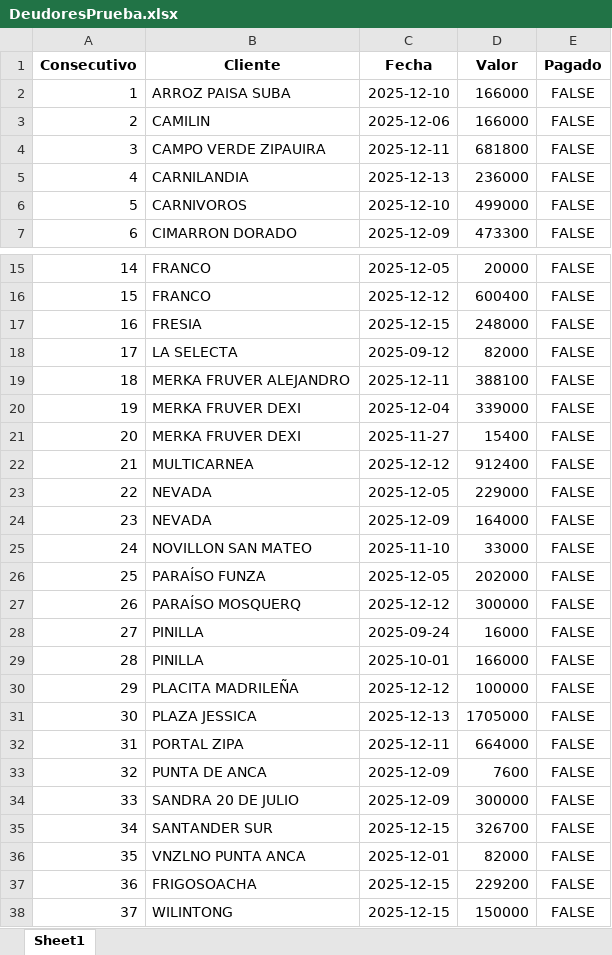
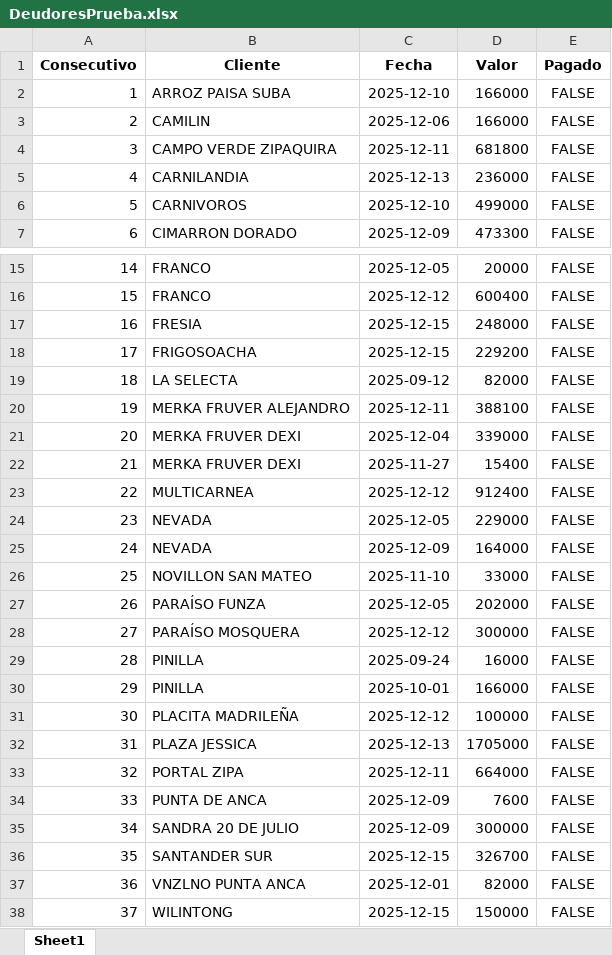
Before and after one commit to anggiemonteroariza-afk/App-Deudores-ED, an Excel workbook: DeudoresPrueba.xlsx, sheet Sheet1, drawn as a sheet; only a part is shown, gaps mark what is left out; values as stored, in another font and other column widths than the file's, no borders; addresses are those after the commit; the diff names each change by its address in the sheet, - before the commit and + after, or states it on an @@ line.

Commit message:
Add files via upload

```diff
--- a/DeudoresPrueba.xlsx (sheet Sheet1)
+++ b/DeudoresPrueba.xlsx (sheet Sheet1)
-B4 (Cliente): CAMPO VERDE ZIPAUIRA
+B4 (Cliente): CAMPO VERDE ZIPAQUIRA
@@ row 37 moved to row 18: 17 @@
@@ column A (Consecutivo) renumbered between rows 19 and 37 @@
-B28 (Cliente): PARAÍSO MOSQUERQ
+B28 (Cliente): PARAÍSO MOSQUERA
```
